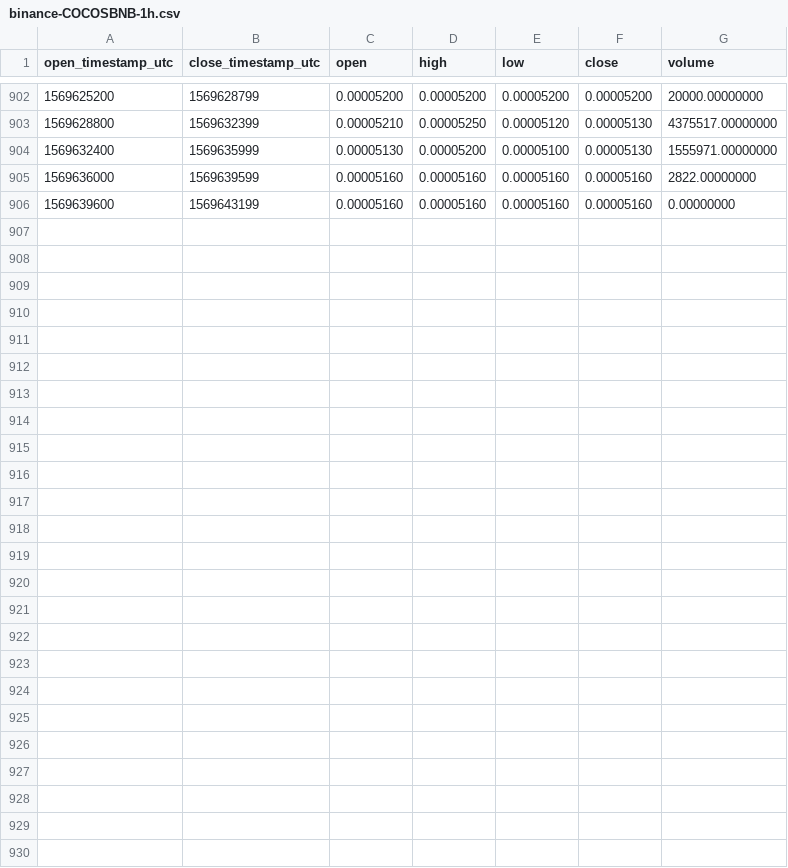
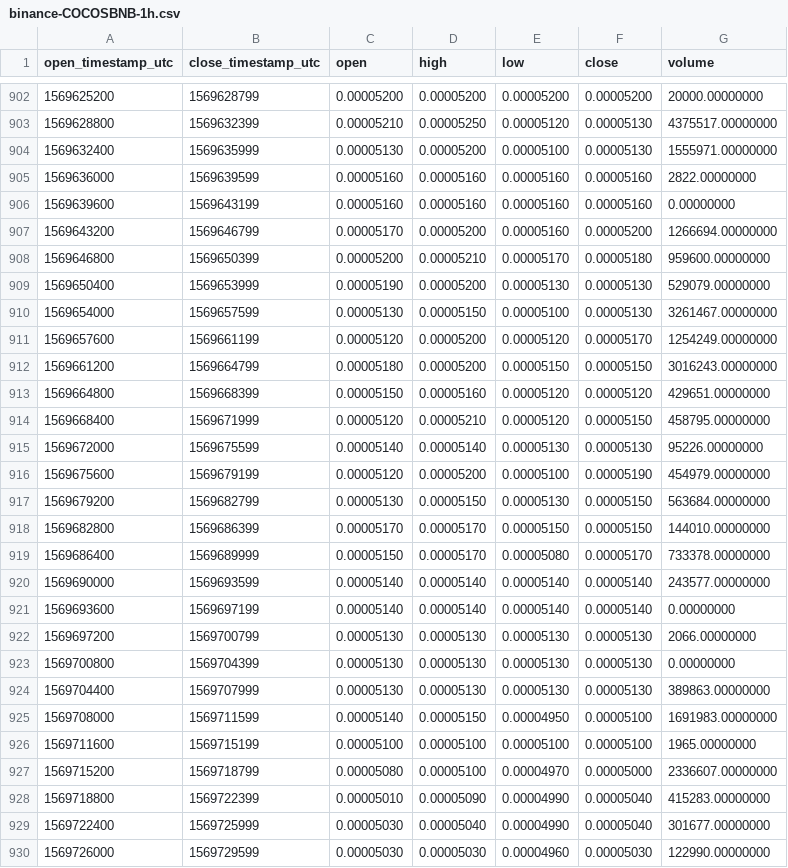
Before and after one commit to cryptobigbro/binance-COCOSBNB, a CSV file: binance-COCOSBNB-1h.csv, drawn as a sheet; only a part is shown, gaps mark what is left out; the diff names each change by its address in the sheet, - before the commit and + after, or states it on an @@ line.

Commit message:
Update OHLCV data.

```diff
--- a/binance-COCOSBNB-1h.csv
+++ b/binance-COCOSBNB-1h.csv
+row 907: 1569643200 | 1569646799 | 0.00005170 | 0.00005200 | 0.00005160 | 0.00005200 | 1266694.00000000
+row 908: 1569646800 | 1569650399 | 0.00005200 | 0.00005210 | 0.00005170 | 0.00005180 | 959600.00000000
+row 909: 1569650400 | 1569653999 | 0.00005190 | 0.00005200 | 0.00005130 | 0.00005130 | 529079.00000000
+row 910: 1569654000 | 1569657599 | 0.00005130 | 0.00005150 | 0.00005100 | 0.00005130 | 3261467.00000000
+row 911: 1569657600 | 1569661199 | 0.00005120 | 0.00005200 | 0.00005120 | 0.00005170 | 1254249.00000000
+row 912: 1569661200 | 1569664799 | 0.00005180 | 0.00005200 | 0.00005150 | 0.00005150 | 3016243.00000000
+row 913: 1569664800 | 1569668399 | 0.00005150 | 0.00005160 | 0.00005120 | 0.00005120 | 429651.00000000
+row 914: 1569668400 | 1569671999 | 0.00005120 | 0.00005210 | 0.00005120 | 0.00005150 | 458795.00000000
+row 915: 1569672000 | 1569675599 | 0.00005140 | 0.00005140 | 0.00005130 | 0.00005130 | 95226.00000000
+row 916: 1569675600 | 1569679199 | 0.00005120 | 0.00005200 | 0.00005100 | 0.00005190 | 454979.00000000
+row 917: 1569679200 | 1569682799 | 0.00005130 | 0.00005150 | 0.00005130 | 0.00005150 | 563684.00000000
+row 918: 1569682800 | 1569686399 | 0.00005170 | 0.00005170 | 0.00005150 | 0.00005150 | 144010.00000000
+row 919: 1569686400 | 1569689999 | 0.00005150 | 0.00005170 | 0.00005080 | 0.00005170 | 733378.00000000
+row 920: 1569690000 | 1569693599 | 0.00005140 | 0.00005140 | 0.00005140 | 0.00005140 | 243577.00000000
+row 921: 1569693600 | 1569697199 | 0.00005140 | 0.00005140 | 0.00005140 | 0.00005140 | 0.00000000
+row 922: 1569697200 | 1569700799 | 0.00005130 | 0.00005130 | 0.00005130 | 0.00005130 | 2066.00000000
+row 923: 1569700800 | 1569704399 | 0.00005130 | 0.00005130 | 0.00005130 | 0.00005130 | 0.00000000
+row 924: 1569704400 | 1569707999 | 0.00005130 | 0.00005130 | 0.00005130 | 0.00005130 | 389863.00000000
+row 925: 1569708000 | 1569711599 | 0.00005140 | 0.00005150 | 0.00004950 | 0.00005100 | 1691983.00000000
+row 926: 1569711600 | 1569715199 | 0.00005100 | 0.00005100 | 0.00005100 | 0.00005100 | 1965.00000000
+row 927: 1569715200 | 1569718799 | 0.00005080 | 0.00005100 | 0.00004970 | 0.00005000 | 2336607.00000000
+row 928: 1569718800 | 1569722399 | 0.00005010 | 0.00005090 | 0.00004990 | 0.00005040 | 415283.00000000
+row 929: 1569722400 | 1569725999 | 0.00005030 | 0.00005040 | 0.00004990 | 0.00005040 | 301677.00000000
+row 930: 1569726000 | 1569729599 | 0.00005030 | 0.00005030 | 0.00004960 | 0.00005030 | 122990.00000000
```
Also changed, not shown: binance-COCOSBNB-1d.csv.
